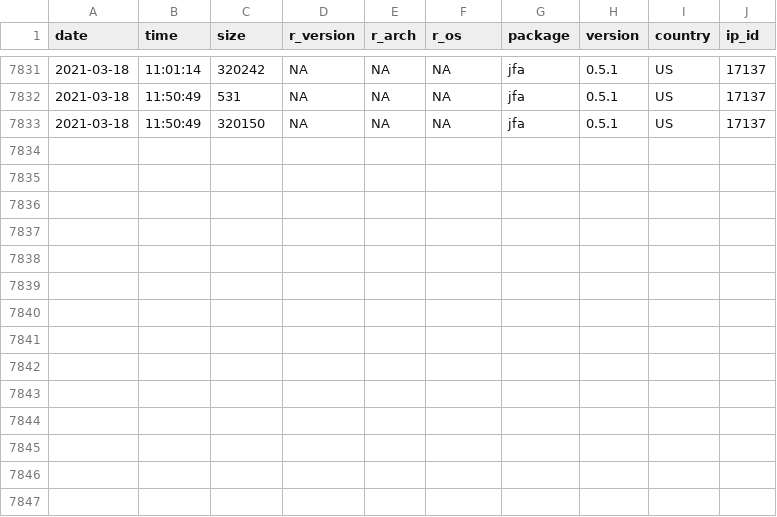
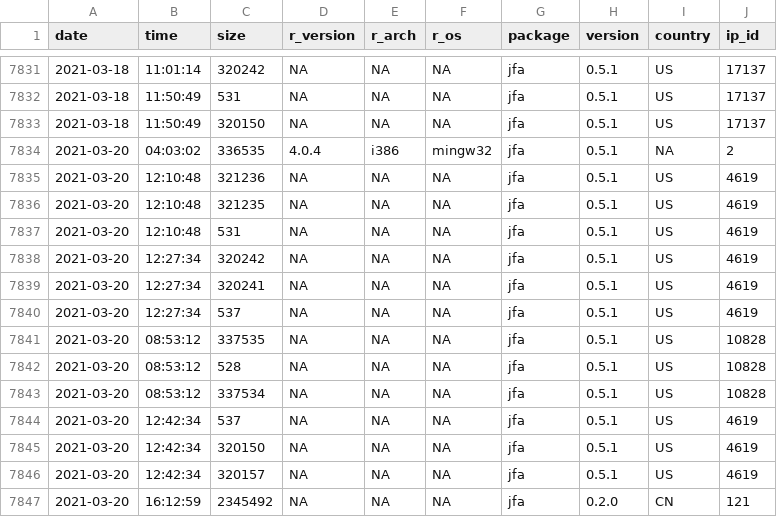
Before and after one commit to koenderks/jfa, a CSV file: man/figures/readme/worldmap/downloads.csv, drawn as a sheet; only a part is shown, gaps mark what is left out; the diff names each change by its address in the sheet, - before the commit and + after, or states it on an @@ line.

Commit message:
Update package statistics

```diff
--- a/man/figures/readme/worldmap/downloads.csv
+++ b/man/figures/readme/worldmap/downloads.csv
+row 7834: 2021-03-20 | 04:03:02 | 336535 | 4.0.4 | i386 | mingw32 | jfa | 0.5.1 | NA | 2
+row 7835: 2021-03-20 | 12:10:48 | 321236 | NA | NA | NA | jfa | 0.5.1 | US | 4619
+row 7836: 2021-03-20 | 12:10:48 | 321235 | NA | NA | NA | jfa | 0.5.1 | US | 4619
+row 7837: 2021-03-20 | 12:10:48 | 531 | NA | NA | NA | jfa | 0.5.1 | US | 4619
+row 7838: 2021-03-20 | 12:27:34 | 320242 | NA | NA | NA | jfa | 0.5.1 | US | 4619
+row 7839: 2021-03-20 | 12:27:34 | 320241 | NA | NA | NA | jfa | 0.5.1 | US | 4619
+row 7840: 2021-03-20 | 12:27:34 | 537 | NA | NA | NA | jfa | 0.5.1 | US | 4619
+row 7841: 2021-03-20 | 08:53:12 | 337535 | NA | NA | NA | jfa | 0.5.1 | US | 10828
+row 7842: 2021-03-20 | 08:53:12 | 528 | NA | NA | NA | jfa | 0.5.1 | US | 10828
+row 7843: 2021-03-20 | 08:53:12 | 337534 | NA | NA | NA | jfa | 0.5.1 | US | 10828
+row 7844: 2021-03-20 | 12:42:34 | 537 | NA | NA | NA | jfa | 0.5.1 | US | 4619
+row 7845: 2021-03-20 | 12:42:34 | 320150 | NA | NA | NA | jfa | 0.5.1 | US | 4619
+row 7846: 2021-03-20 | 12:42:34 | 320157 | NA | NA | NA | jfa | 0.5.1 | US | 4619
+row 7847: 2021-03-20 | 16:12:59 | 2345492 | NA | NA | NA | jfa | 0.2.0 | CN | 121
```
Also changed, not shown: 2 other files.
